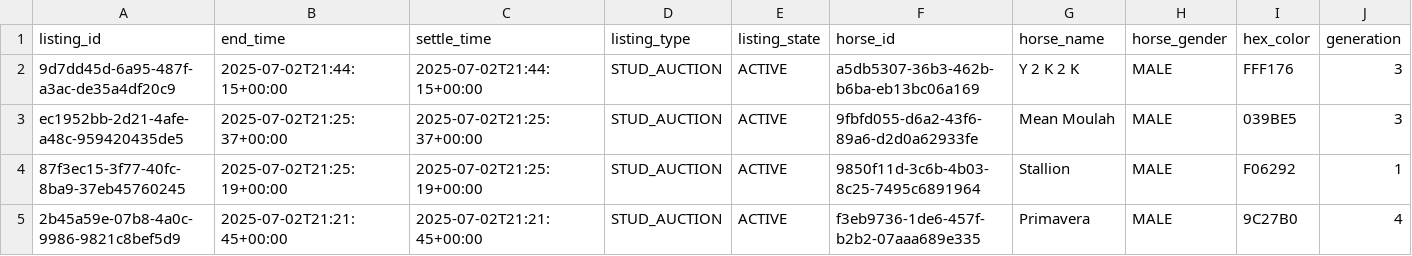
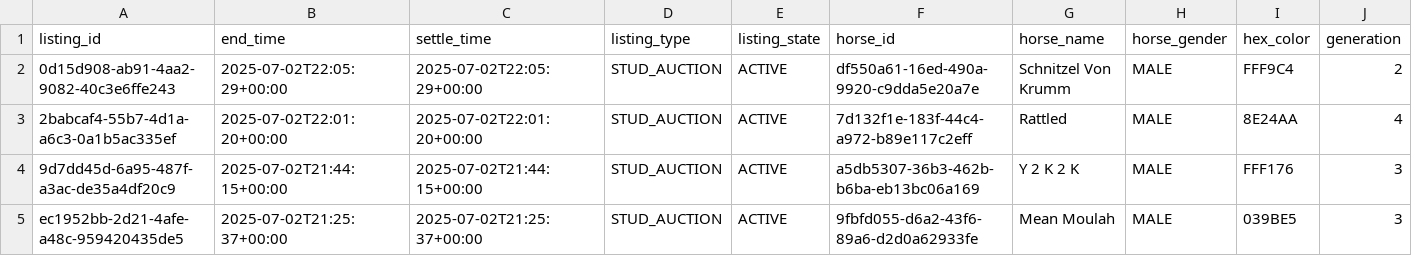
Before and after one commit to myblood-tempest/completed-auctions, a CSV file: 97990_2025-07-02_auctions.csv, drawn as a sheet; only a part is shown; the shorter side is filled out with more unchanged rows; rows hold the shown columns only; the diff names each change by its address in the sheet, - before the commit and + after, or states it on an @@ line.

Commit message:
Add 1 auction data files - 2025-07-02 14:05:36 UTC

```diff
--- a/97990_2025-07-02_auctions.csv
+++ b/97990_2025-07-02_auctions.csv
+row 2: 0d15d908-ab91-4aa2-9082-40c3e6ffe243 | 2025-07-02T22:05:29+00:00 | 2025-07-02T22:05:29+00:00 | STUD_AUCTION | ACTIVE | df550a61-16ed-490a-9920-c9dda5e20a7e | Schnitzel Von Krumm | MALE | FFF9C4 | 2
+row 3: 2babcaf4-55b7-4d1a-a6c3-0a1b5ac335ef | 2025-07-02T22:01:20+00:00 | 2025-07-02T22:01:20+00:00 | STUD_AUCTION | ACTIVE | 7d132f1e-183f-44c4-a972-b89e117c2eff | Rattled | MALE | 8E24AA | 4
```
Also changed, not shown: 1 other file.
